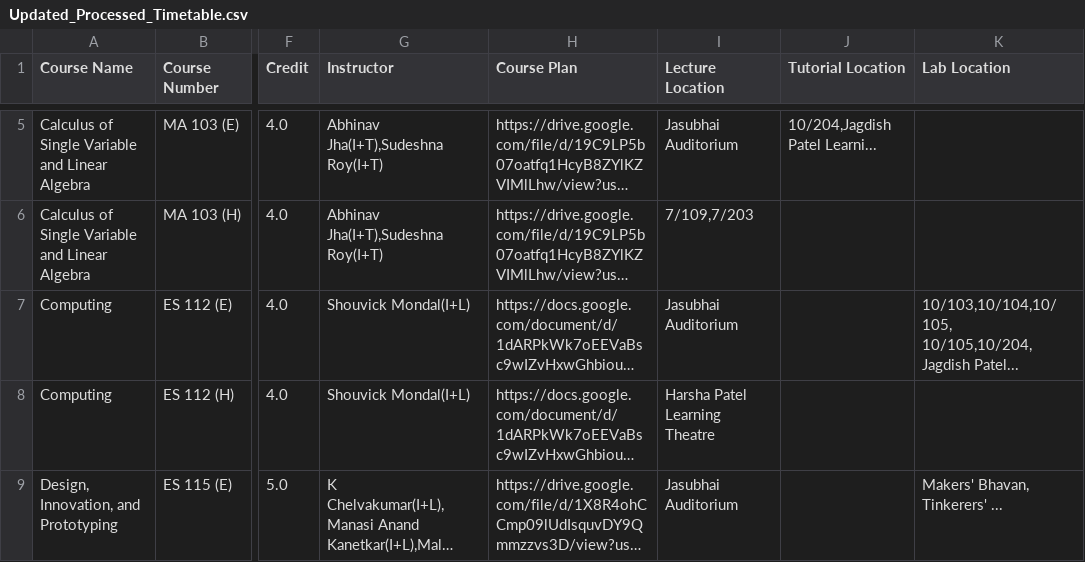
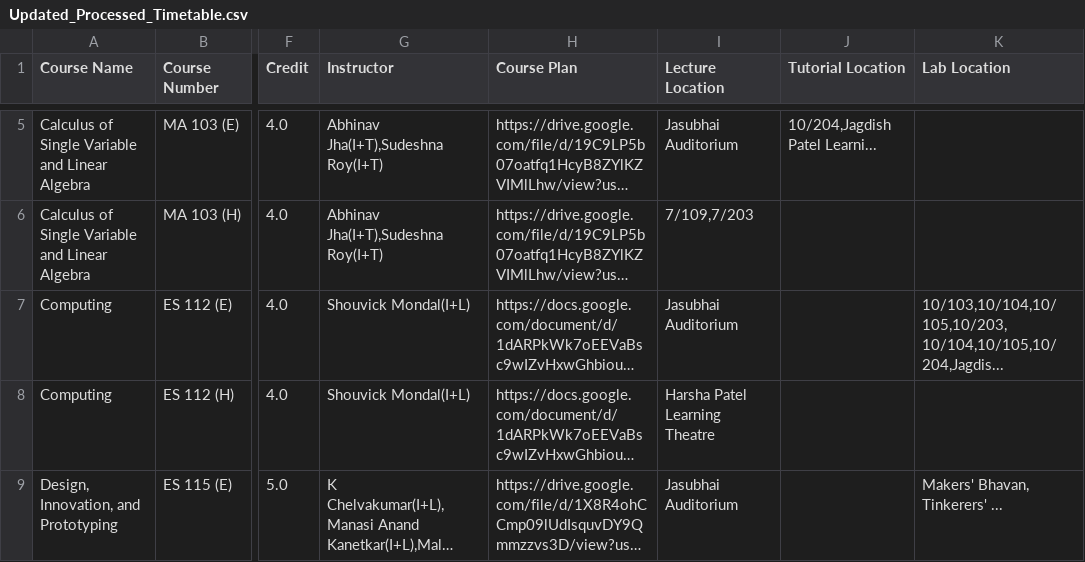
Before and after one commit to Naveen-Pal/timetable, a CSV file: Updated_Processed_Timetable.csv, drawn as a sheet; only a part is shown, gaps mark what is left out; long unchanged cells end in …; the diff covers the shown part only; the diff names each change by its address in the sheet, - before the commit and + after, or states it on an @@ line.

```diff
--- a/Updated_Processed_Timetable.csv
+++ b/Updated_Processed_Timetable.csv
-K7 (Lab Location): 10/103,10/104,10/105, 10/105,10/204,Jagdish Patel...
+K7 (Lab Location): 10/103,10/104,10/105,10/203, 10/104,10/105,10/204,Jagdis...
```
Also changed, not shown: 3 edited cells elsewhere in this file, Timetable.csv.
